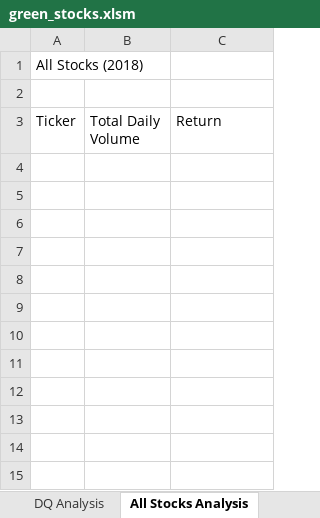
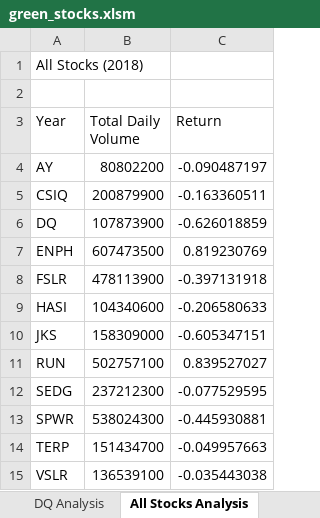
Before and after one commit to staceykm321/stock-analysis, an Excel workbook: green_stocks.xlsm, sheet All Stocks Analysis, drawn as a sheet; values as stored, in another font and other column widths than the file's, no borders; the diff names each change by its address in the sheet, - before the commit and + after, or states it on an @@ line.

Commit message:
Add files via upload

```diff
--- a/green_stocks.xlsm (sheet All Stocks Analysis)
+++ b/green_stocks.xlsm (sheet All Stocks Analysis)
-A3: Ticker
+A3: Year
+row 4: AY | 80802200 | -0.090487197
+row 5: CSIQ | 200879900 | -0.163360511
+row 6: DQ | 107873900 | -0.626018859
+row 7: ENPH | 607473500 | 0.819230769
+row 8: FSLR | 478113900 | -0.397131918
+row 9: HASI | 104340600 | -0.206580633
+row 10: JKS | 158309000 | -0.605347151
+row 11: RUN | 502757100 | 0.839527027
+row 12: SEDG | 237212300 | -0.077529595
+row 13: SPWR | 538024300 | -0.445930881
+row 14: TERP | 151434700 | -0.049957663
+row 15: VSLR | 136539100 | -0.035443038
```
